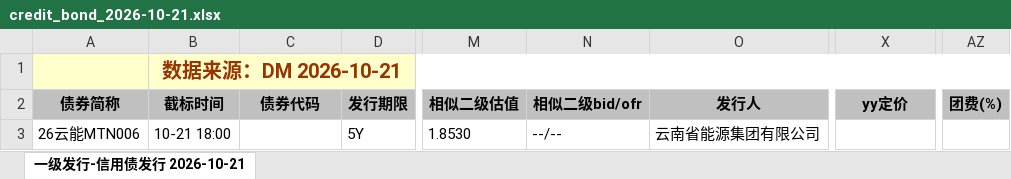
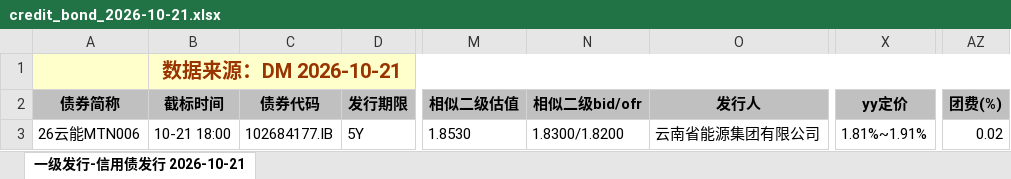
Before and after one commit to geomouse/innodealing-bond-export, an Excel workbook: data/credit_bond_2026-10-21.xlsx, sheet 一级发行-信用债发行 2026-10-21, drawn as a sheet; only a part is shown, gaps mark what is left out; values as stored, in another font and other column widths than the file's, no borders; charts and pictures not drawn; the diff names each change by its address in the sheet, - before the commit and + after, or states it on an @@ line.

```diff
--- a/data/credit_bond_2026-10-21.xlsx (sheet 一级发行-信用债发行 2026-10-21)
+++ b/data/credit_bond_2026-10-21.xlsx (sheet 一级发行-信用债发行 2026-10-21)
-C3 (债券代码): (empty)
+C3 (债券代码): 102684177.IB
-N3 (相似二级bid/ofr): --/--
+N3 (相似二级bid/ofr): 1.8300/1.8200
-X3 (yy定价): (empty)
+X3 (yy定价): 1.81%~1.91%
-AZ3 (团费(%)): (empty)
+AZ3 (团费(%)): 0.02
```
Also changed, not shown: data/credit_bond_2026-10-15.xlsx, data/credit_bond_all_2026-10-19.xlsx, 11 other files.
